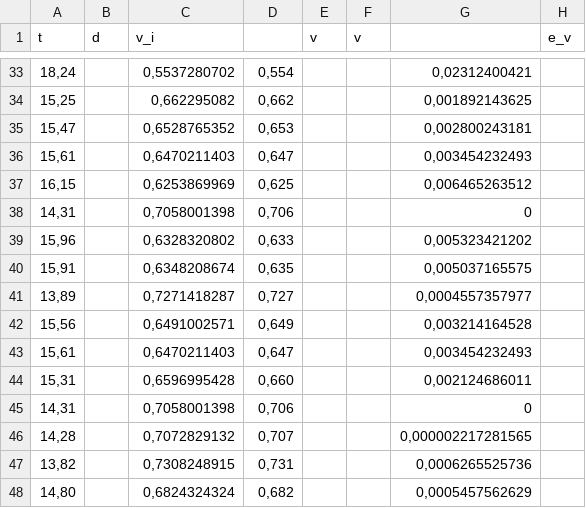
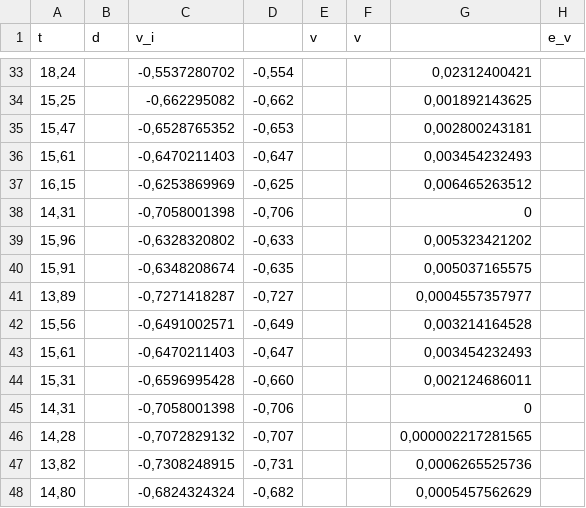
Before and after one commit to aurensanx/uned-teI, a CSV file: 3-viscosidad/files/data/velocidad.csv, drawn as a sheet; only a part is shown, gaps mark what is left out; the diff covers the shown part only.

```diff
--- a/3-viscosidad/files/data/velocidad.csv
+++ b/3-viscosidad/files/data/velocidad.csv
@@ -33,16 +33,16 @@ t;d;v_i;;v;v;;e_v
-18,24;;0,5537280702;0,554;;;0,02312400421;
-15,25;;0,662295082;0,662;;;0,001892143625;
-15,47;;0,6528765352;0,653;;;0,002800243181;
-15,61;;0,6470211403;0,647;;;0,003454232493;
-16,15;;0,6253869969;0,625;;;0,006465263512;
-14,31;;0,7058001398;0,706;;;0;
-15,96;;0,6328320802;0,633;;;0,005323421202;
-15,91;;0,6348208674;0,635;;;0,005037165575;
-13,89;;0,7271418287;0,727;;;0,0004557357977;
-15,56;;0,6491002571;0,649;;;0,003214164528;
-15,61;;0,6470211403;0,647;;;0,003454232493;
-15,31;;0,6596995428;0,660;;;0,002124686011;
-14,31;;0,7058001398;0,706;;;0;
-14,28;;0,7072829132;0,707;;;0,000002217281565;
-13,82;;0,7308248915;0,731;;;0,0006265525736;
-14,80;;0,6824324324;0,682;;;0,0005457562629;
+18,24;;-0,5537280702;-0,554;;;0,02312400421;
+15,25;;-0,662295082;-0,662;;;0,001892143625;
+15,47;;-0,6528765352;-0,653;;;0,002800243181;
+15,61;;-0,6470211403;-0,647;;;0,003454232493;
+16,15;;-0,6253869969;-0,625;;;0,006465263512;
+14,31;;-0,7058001398;-0,706;;;0;
+15,96;;-0,6328320802;-0,633;;;0,005323421202;
+15,91;;-0,6348208674;-0,635;;;0,005037165575;
+13,89;;-0,7271418287;-0,727;;;0,0004557357977;
+15,56;;-0,6491002571;-0,649;;;0,003214164528;
+15,61;;-0,6470211403;-0,647;;;0,003454232493;
+15,31;;-0,6596995428;-0,660;;;0,002124686011;
+14,31;;-0,7058001398;-0,706;;;0;
+14,28;;-0,7072829132;-0,707;;;0,000002217281565;
+13,82;;-0,7308248915;-0,731;;;0,0006265525736;
+14,80;;-0,6824324324;-0,682;;;0,0005457562629;
```
Also changed, not shown: 70 edited cells elsewhere in this file, 6 other files.
